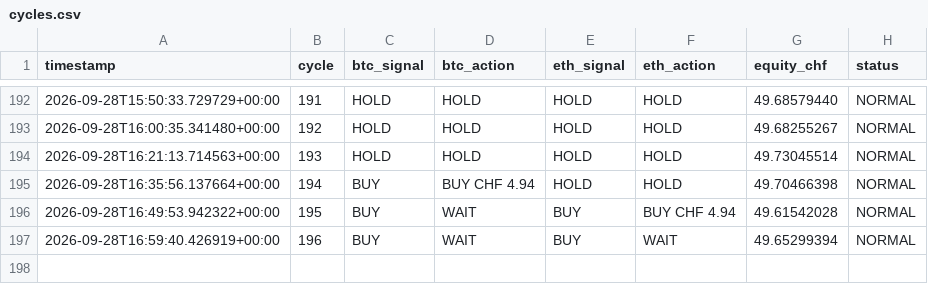
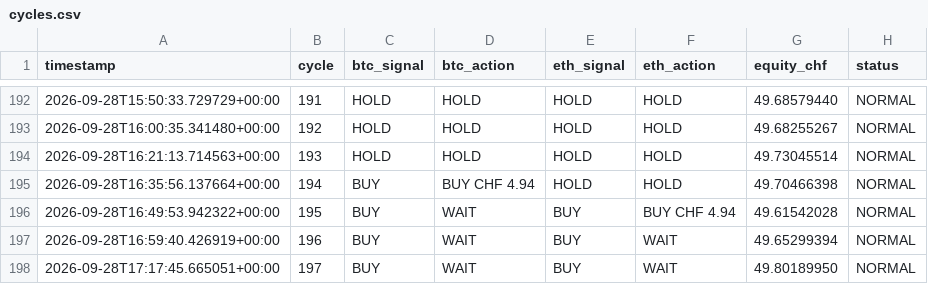
Before and after one commit to quitopiso-sys/agent001-test, a CSV file: cycles.csv, drawn as a sheet; only a part is shown, gaps mark what is left out.

Commit message:
AGENT-001 cycle 2026-09-28 17:17 UTC

```diff
--- a/cycles.csv
+++ b/cycles.csv
@@ -197 +197,2 @@ timestamp,cycle,btc_signal,btc_action,eth_signal,eth_action,equity_chf,status
 2026-09-28T16:59:40.426919+00:00,196,BUY,WAIT,BUY,WAIT,49.65299394,NORMAL
+2026-09-28T17:17:45.665051+00:00,197,BUY,WAIT,BUY,WAIT,49.80189950,NORMAL
```
Also changed, not shown: 4 other files.
